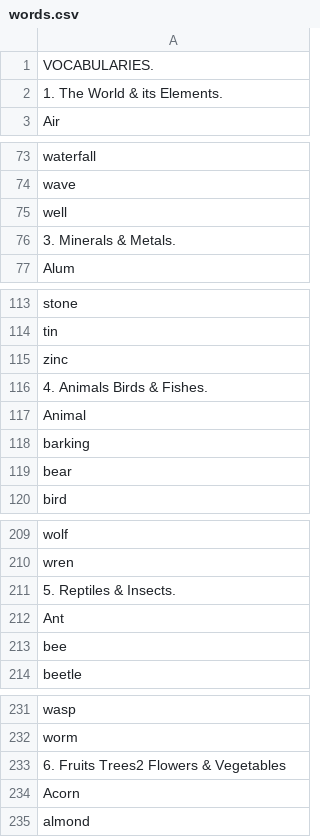
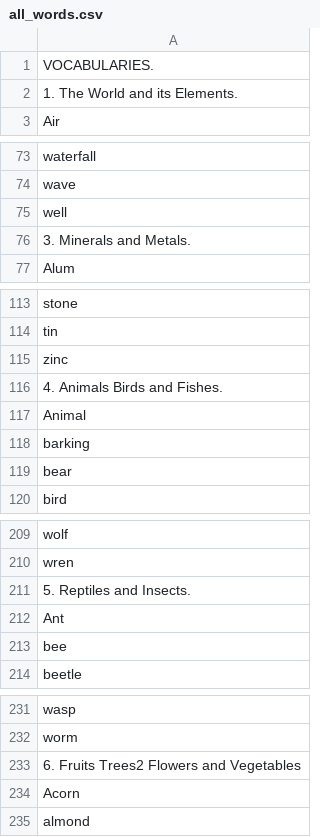
Before and after one commit to argosopentech/argos-lingo-flashcards, a CSV file: all_words.csv (was words.csv), drawn as a sheet; only a part is shown, gaps mark what is left out; the diff covers the shown part only.

```diff
--- a/words.csv
+++ b/all_words.csv
@@ -1,3 +1,3 @@
 VOCABULARIES.
-1. The World & its Elements.
+1. The World and its Elements.
 Air
@@ -75,3 +75,3 @@ wave
 well
-3. Minerals & Metals.
+3. Minerals and Metals.
 Alum
@@ -115,3 +115,3 @@ tin
 zinc
-4. Animals Birds & Fishes.
+4. Animals Birds and Fishes.
 Animal
@@ -210,3 +210,3 @@ wolf
 wren
-5. Reptiles & Insects.
+5. Reptiles and Insects.
 Ant
@@ -232,3 +232,3 @@ wasp
 worm
-6. Fruits Trees2 Flowers & Vegetables
+6. Fruits Trees2 Flowers and Vegetables
 Acorn
```
Also changed, not shown: 8 edited cells elsewhere in this file, 38 other files.
